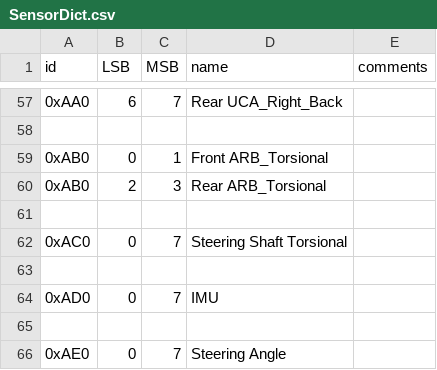
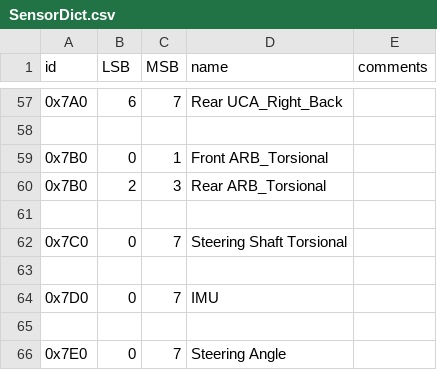
Before and after one commit to PurdueElectricRacing/Wireless-Telemetry-Server, a CSV file: SensorDict.csv, drawn as a sheet; only a part is shown, gaps mark what is left out; the diff covers the shown part only.

```diff
--- a/SensorDict.csv
+++ b/SensorDict.csv
@@ -57,10 +57,10 @@ id,LSB,MSB,name,comments
-0xAA0, 6, 7, Rear UCA_Right_Back,
+0x7A0, 6, 7, Rear UCA_Right_Back,
 
-0xAB0, 0, 1, Front ARB_Torsional,
-0xAB0, 2, 3, Rear ARB_Torsional,
+0x7B0, 0, 1, Front ARB_Torsional,
+0x7B0, 2, 3, Rear ARB_Torsional,
 
-0xAC0, 0, 7, Steering Shaft Torsional,
+0x7C0, 0, 7, Steering Shaft Torsional,
 
-0xAD0, 0, 7, IMU,
+0x7D0, 0, 7, IMU,
 
-0xAE0, 0, 7, Steering Angle,
+0x7E0, 0, 7, Steering Angle,
```
Also changed, not shown: 2 added rows, 2 removed rows and 43 edited cells elsewhere in this file, 1 other file.
